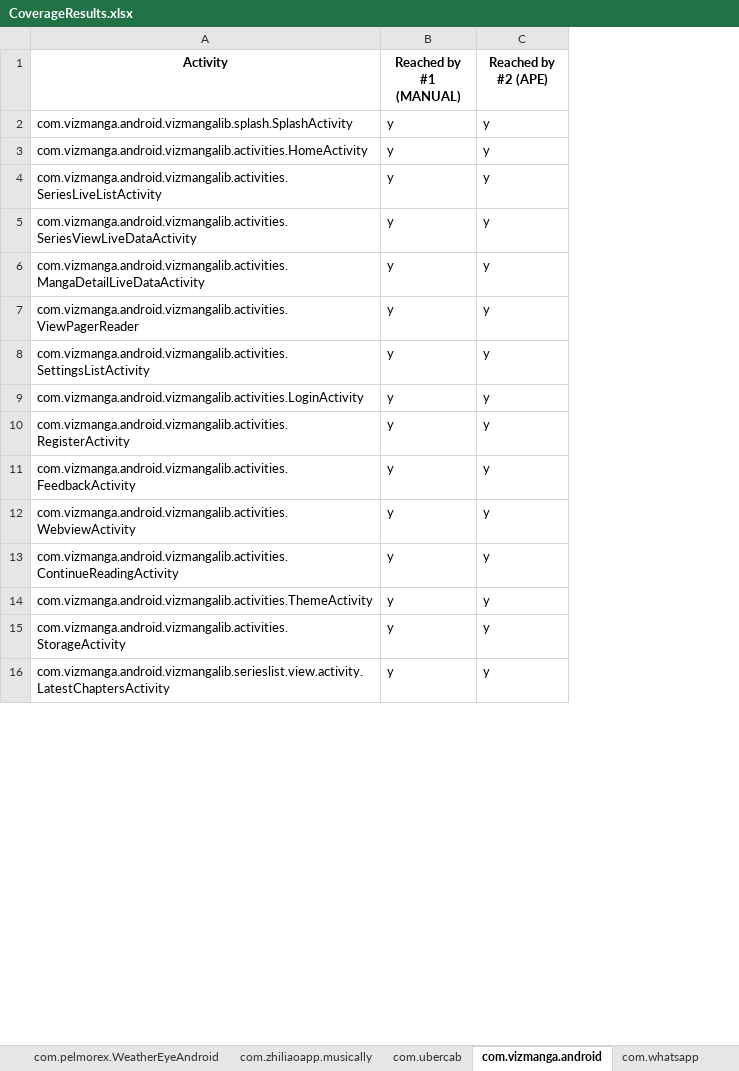
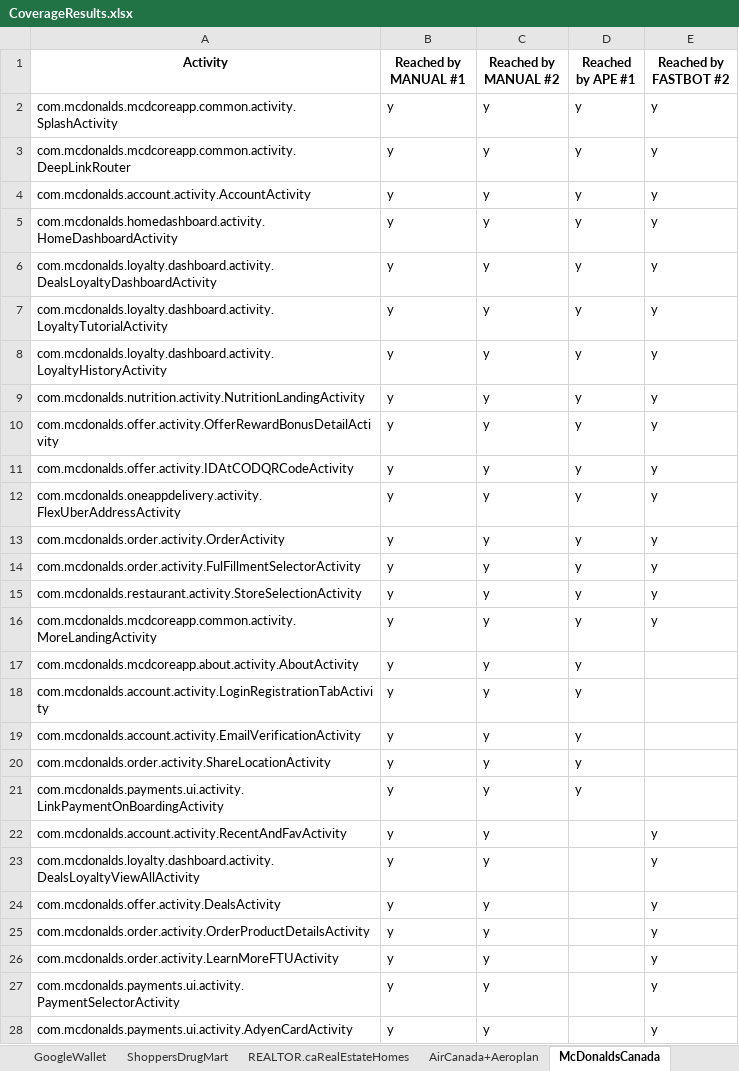
Before and after one commit to anon-self/anon-self.github.io, an Excel workbook: assets/data/CoverageResults.xlsx, sheet McDonaldsCanada, drawn as a sheet; only a part is shown; values as stored, in another font and other column widths than the file's, no borders; addresses are those after the commit; the diff covers the shown part only; the diff names each change by its address in the sheet, - before the commit and + after, or states it on an @@ line.

Commit message:
fix data

```diff
--- a/assets/data/CoverageResults.xlsx (sheet McDonaldsCanada)
+++ b/assets/data/CoverageResults.xlsx (sheet McDonaldsCanada)
-sheet tab: com.pelmorex.WeatherEyeAndroid
+sheet tab: ShoppersDrugMart
-sheet tab: com.zhiliaoapp.musically
+sheet tab: REALTOR.caRealEstateHomes
-sheet tab: com.ubercab
+sheet tab: AirCanada+Aeroplan
-sheet tab: com.vizmanga.android
+sheet tab: McDonaldsCanada
+column D (Reached by APE #1), row 2: y; row 5: y; rows 9-12: all y; rows 15-16: y | y; rows 18-21: all y
+column E (Reached by FASTBOT #2), row 2: y; row 5: y; rows 9-12: all y; rows 15-16: y | y; rows 26-28: all y
-B1: Reached by #1 (MANUAL)
+B1: Reached by MANUAL #1
-C1: Reached by #2 (APE)
+C1: Reached by MANUAL #2
-A2 (Activity): com.vizmanga.android.vizmangalib.splash.SplashActivity
+A2 (Activity): com.mcdonalds.mcdcoreapp.common.activity.SplashActivity
+row 3: com.mcdonalds.mcdcoreapp.common.activity.DeepLinkRouter | y | y | y | y
+row 4: com.mcdonalds.account.activity.AccountActivity | y | y | y | y
-A5 (Activity): com.vizmanga.android.vizmangalib.activities.HomeActivity
+A5 (Activity): com.mcdonalds.homedashboard.activity.HomeDashboardActivity
+row 6: com.mcdonalds.loyalty.dashboard.activity.DealsLoyaltyDashboardActivity | y | y | y | y
+row 7: com.mcdonalds.loyalty.dashboard.activity.LoyaltyTutorialActivity | y | y | y | y
+row 8: com.mcdonalds.loyalty.dashboard.activity.LoyaltyHistoryActivity | y | y | y | y
-A9 (Activity): com.vizmanga.android.vizmangalib.activities.SeriesLiveListActivity
+A9 (Activity): com.mcdonalds.nutrition.activity.NutritionLandingActivity
-A10 (Activity): com.vizmanga.android.vizmangalib.activities.SeriesViewLiveDataActivity
+A10 (Activity): com.mcdonalds.offer.activity.OfferRewardBonusDetailActivity
-A11 (Activity): com.vizmanga.android.vizmangalib.activities.MangaDetailLiveDataActivity
+A11 (Activity): com.mcdonalds.offer.activity.IDAtCODQRCodeActivity
-A12 (Activity): com.vizmanga.android.vizmangalib.activities.ViewPagerReader
+A12 (Activity): com.mcdonalds.oneappdelivery.activity.FlexUberAddressActivity
+row 13: com.mcdonalds.order.activity.OrderActivity | y | y | y | y
+row 14: com.mcdonalds.order.activity.FulFillmentSelectorActivity | y | y | y | y
-A15 (Activity): com.vizmanga.android.vizmangalib.activities.SettingsListActivity
+A15 (Activity): com.mcdonalds.restaurant.activity.StoreSelectionActivity
-A16 (Activity): com.vizmanga.android.vizmangalib.activities.LoginActivity
+A16 (Activity): com.mcdonalds.mcdcoreapp.common.activity.MoreLandingActivity
+row 17: com.mcdonalds.mcdcoreapp.about.activity.AboutActivity | y | y | y
-A18 (Activity): com.vizmanga.android.vizmangalib.activities.RegisterActivity
+A18 (Activity): com.mcdonalds.account.activity.LoginRegistrationTabActivity
-A19 (Activity): com.vizmanga.android.vizmangalib.activities.FeedbackActivity
+A19 (Activity): com.mcdonalds.account.activity.EmailVerificationActivity
-A20 (Activity): com.vizmanga.android.vizmangalib.activities.WebviewActivity
+A20 (Activity): com.mcdonalds.order.activity.ShareLocationActivity
-A21 (Activity): com.vizmanga.android.vizmangalib.activities.ContinueReadingActivity
+A21 (Activity): com.mcdonalds.payments.ui.activity.LinkPaymentOnBoardingActivity
+row 22: com.mcdonalds.account.activity.RecentAndFavActivity | y | y |  | y
+row 23: com.mcdonalds.loyalty.dashboard.activity.DealsLoyaltyViewAllActivity | y | y |  | y
+row 24: com.mcdonalds.offer.activity.DealsActivity | y | y |  | y
+row 25: com.mcdonalds.order.activity.OrderProductDetailsActivity | y | y |  | y
-A26 (Activity): com.vizmanga.android.vizmangalib.activities.ThemeActivity
+A26 (Activity): com.mcdonalds.order.activity.LearnMoreFTUActivity
-A27 (Activity): com.vizmanga.android.vizmangalib.activities.StorageActivity
+A27 (Activity): com.mcdonalds.payments.ui.activity.PaymentSelectorActivity
-A28 (Activity): com.vizmanga.android.vizmangalib.serieslist.view.activity.LatestChaptersActivity
+A28 (Activity): com.mcdonalds.payments.ui.activity.AdyenCardActivity
```
Also changed, not shown: 115 added rows, 1 moved row and 9 edited cells elsewhere in this sheet, sheet WhatsAppMessenger, sheet TikTok, sheet SamsungSmartSwitchMobile, sheet BumbleDatingFriendsapp, sheet SephoraBuyMakeupSkincare, sheet CapCut-VideoEditor, 36 more sheets, other sheet tabs.
